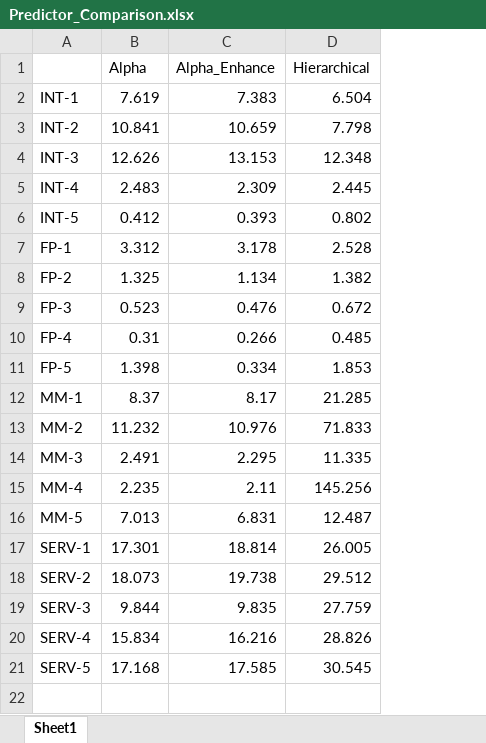
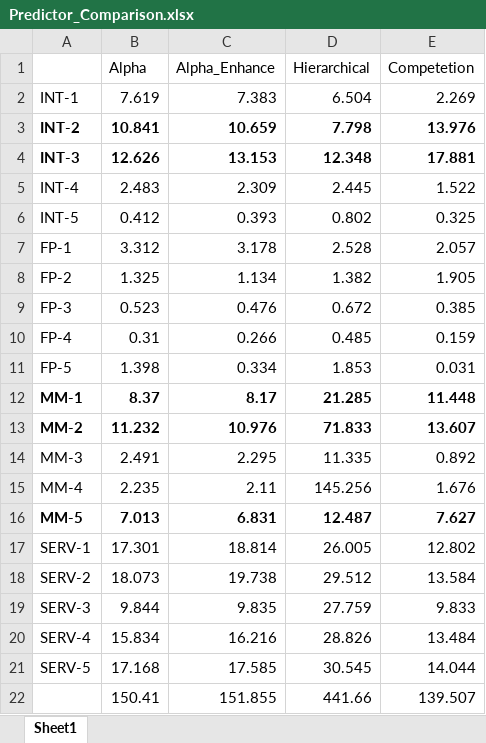
Before and after one commit to cvsandeep/BranchPredictor, an Excel workbook: Predictor_Comparison.xlsx, sheet Sheet1, drawn as a sheet; values as stored, in another font and other column widths than the file's, no borders; the diff names each change by its address in the sheet, - before the commit and + after, or states it on an @@ line.

```diff
--- a/Predictor_Comparison.xlsx (sheet Sheet1)
+++ b/Predictor_Comparison.xlsx (sheet Sheet1)
+column E (Competetion), rows 2-21: 2.269 | 13.976 | 17.881 | 1.522 | 0.325 | 2.057 | 1.905 | 0.385 | 0.159 | 0.031 | 11.448 | 13.607 | 0.892 | 1.676 | 7.627 | 12.802 | 13.584 | 9.833 | 13.484 | 14.044
-A3:D4 bold: off
+A3:D4 bold: on
-A12:D13 bold: off
+A12:D13 bold: on
-A16:D16 bold: off
+A16:D16 bold: on
+row 22:  | 150.41 | 151.855 | 441.66 | 139.507
```
Also changed, not shown: 1 other file.
